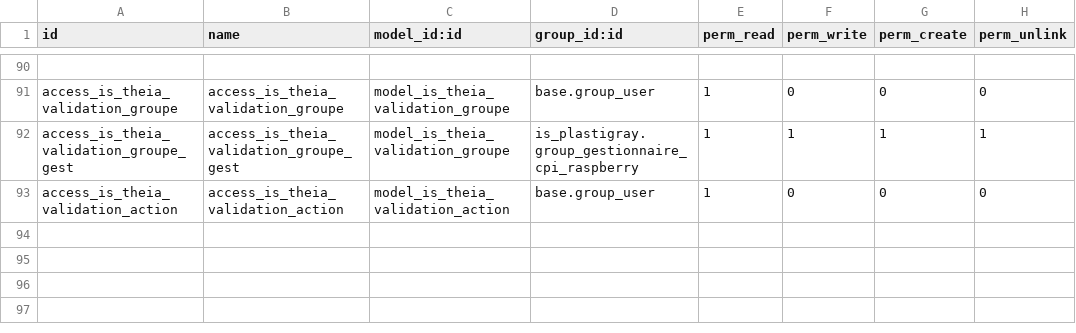
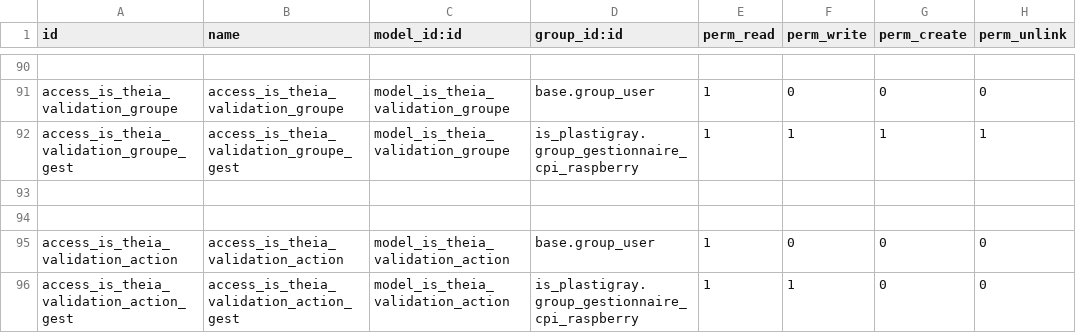
Before and after one commit to tonygalmiche/is_pg_2019, a CSV file: security/ir.model.access.csv, drawn as a sheet; only a part is shown, gaps mark what is left out.

```diff
--- a/security/ir.model.access.csv
+++ b/security/ir.model.access.csv
@@ -92,2 +92,5 @@ access_is_theia_validation_groupe,access_is_theia_validation_groupe,model_is_the
 access_is_theia_validation_groupe_gest,access_is_theia_validation_groupe_gest,model_is_theia_validation_groupe,is_plastigray.group_gestionnaire_cpi_raspberry,1,1,1,1
+
+
 access_is_theia_validation_action,access_is_theia_validation_action,model_is_theia_validation_action,base.group_user,1,0,0,0
+access_is_theia_validation_action_gest,access_is_theia_validation_action_gest,model_is_theia_validation_action,is_plastigray.group_gestionnaire_cpi_raspberry,1,1,0,0
```
Also changed, not shown: 1 other file.
